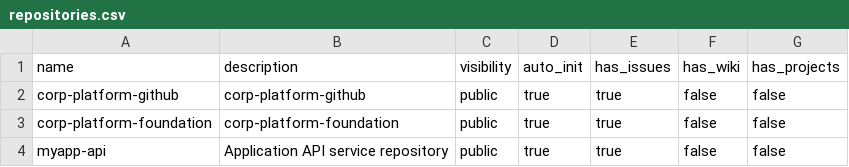
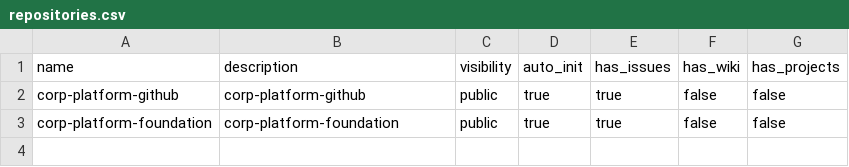
Before and after one commit to corp-techwithwu/corp-platform-github, a CSV file: infraascode/config/repositories.csv, drawn as a sheet; the diff names each change by its address in the sheet, - before the commit and + after, or states it on an @@ line.

```diff
--- a/infraascode/config/repositories.csv
+++ b/infraascode/config/repositories.csv
-row 4: myapp-api | Application API service repository | public | true | true | false | false
```
Also changed, not shown: infraascode/config/azure-identity/federated_credentials.csv, infraascode/config/azure-identity/rbac.csv, 2 other files.
